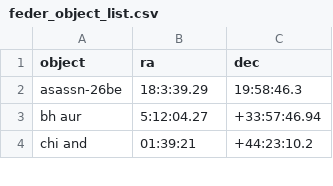
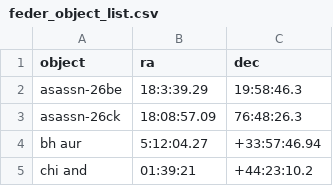
Before and after one commit to feder-observatory/feder-object-list, a CSV file: feder_object_list.csv, drawn as a sheet; only a part is shown; the diff names each change by its address in the sheet, - before the commit and + after, or states it on an @@ line.

Commit message:
Add new object asassn-26ck to feder_object_list

```diff
--- a/feder_object_list.csv
+++ b/feder_object_list.csv
+row 3: asassn-26ck | 18:08:57.09 | 76:48:26.3
```
